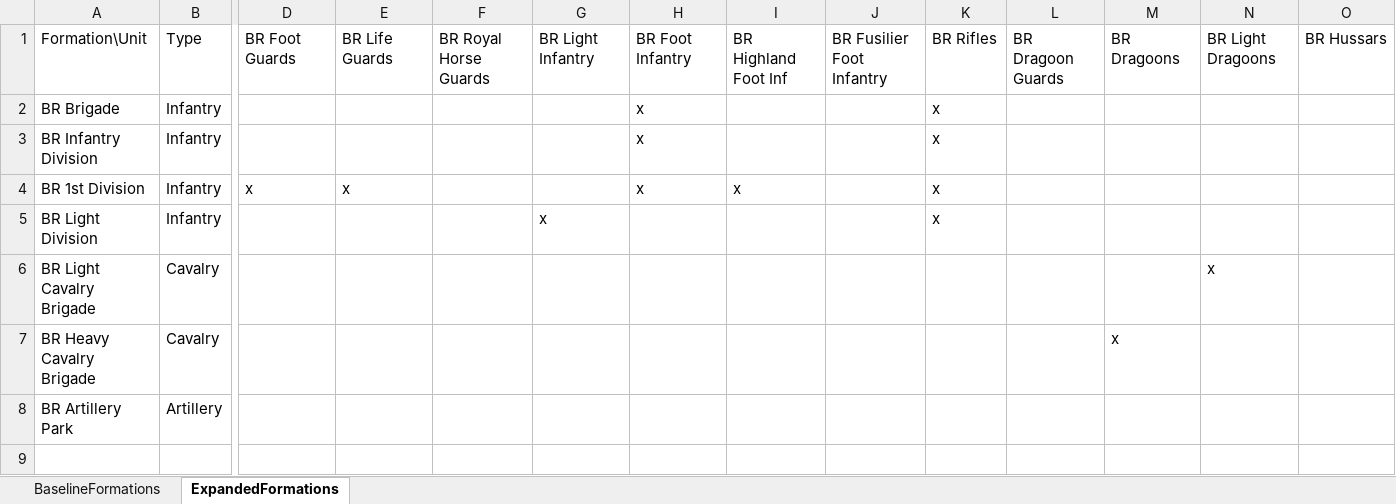
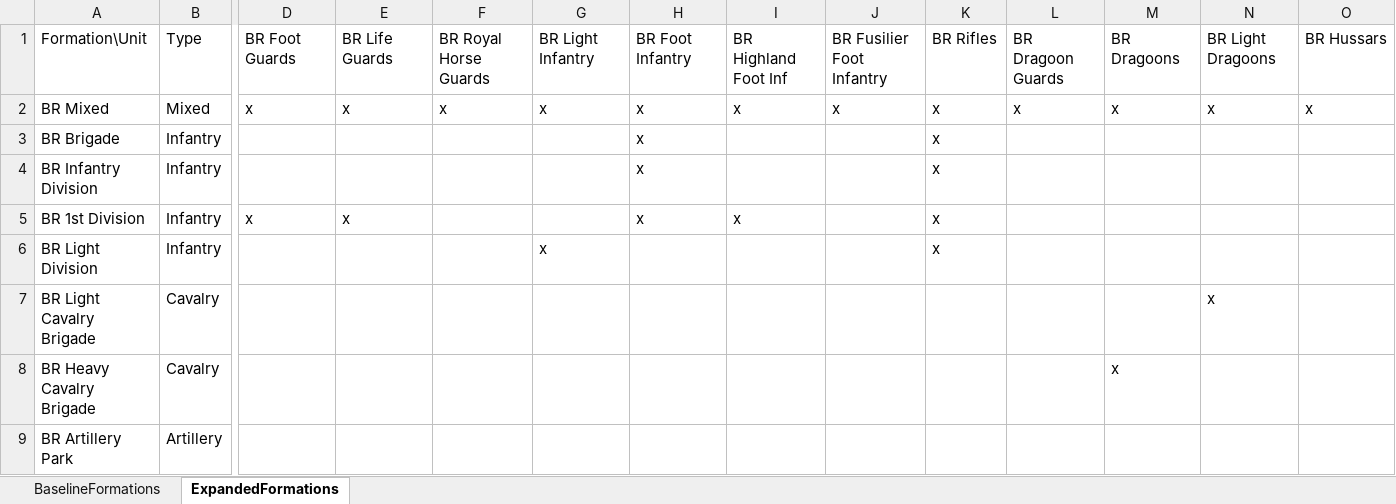
Before and after one commit to toddp1812/ESR_NewRecruit, an Excel workbook: assets/ESR Formations-England.xlsx, sheet ExpandedFormations, drawn as a sheet; only a part is shown, gaps mark what is left out; values as stored, in another font and other column widths than the file's, no borders; rows hold the shown columns only; the diff names each change by its address in the sheet, - before the commit and + after, or states it on an @@ line.

```diff
--- a/assets/ESR Formations-England.xlsx (sheet ExpandedFormations)
+++ b/assets/ESR Formations-England.xlsx (sheet ExpandedFormations)
+row 2: BR Mixed | Mixed | x | x | x | x | x | x | x | x | x | x | x | x
```
Also changed, not shown: assets/ESR Formations-Austria.xlsx, assets/ESR Formations-Prussia.xlsx, 12 other files.
